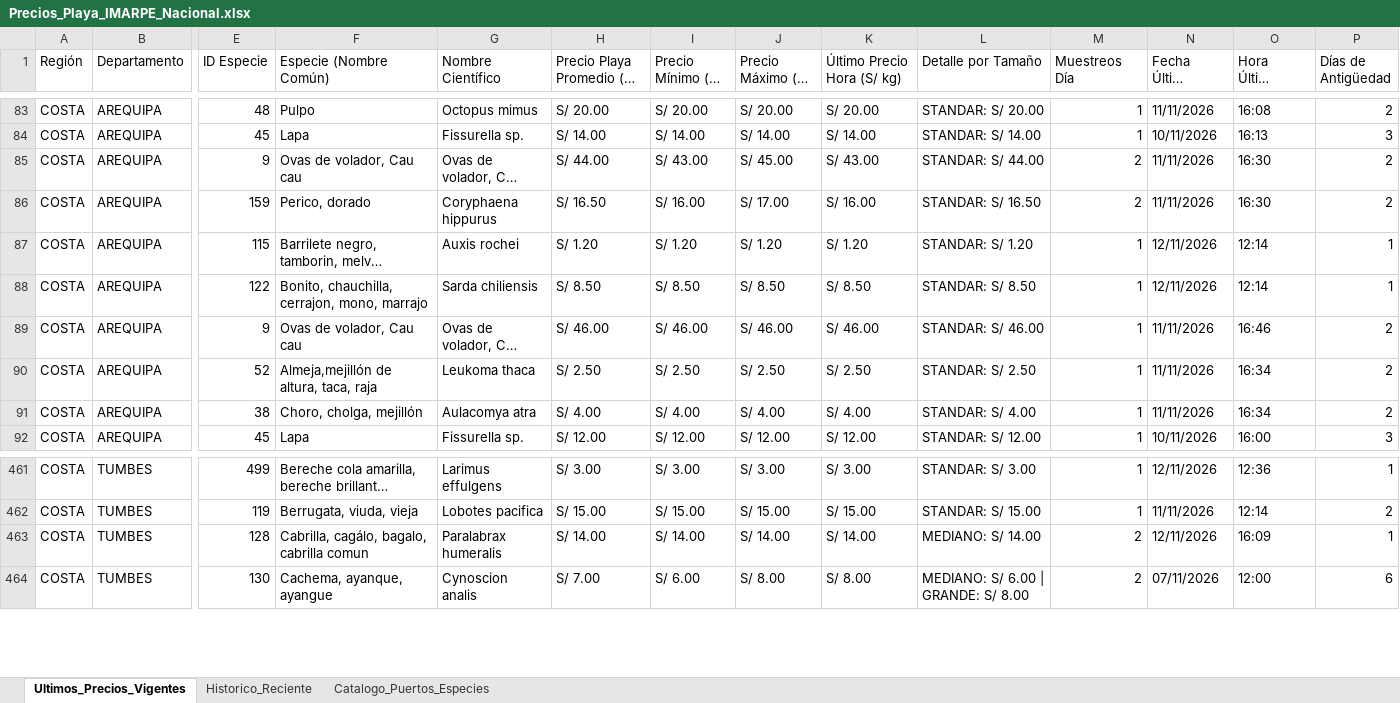
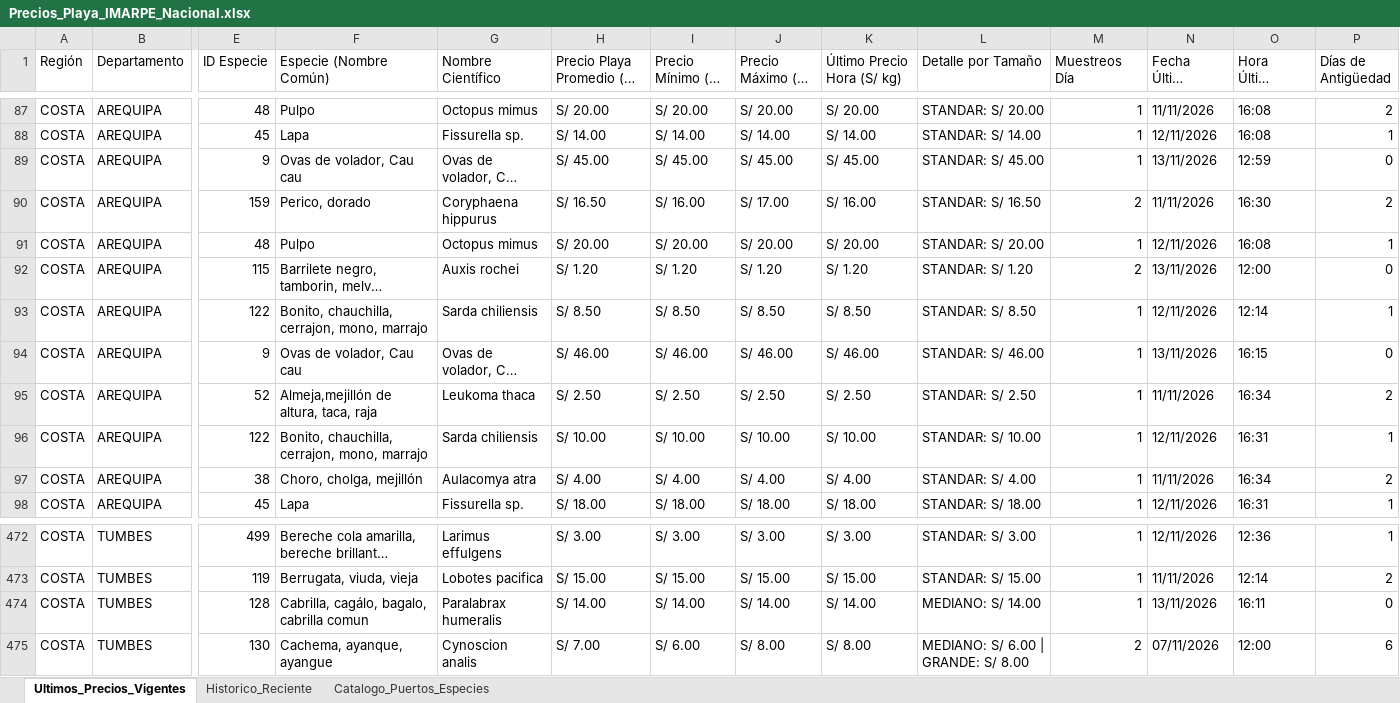
Before and after one commit to achayna/Generador-precios, an Excel workbook: output/Precios_Playa_IMARPE_Nacional.xlsx, sheet Ultimos_Precios_Vigentes, drawn as a sheet; only a part is shown, gaps mark what is left out; long unchanged cells end in …; values as stored, in another font and other column widths than the file's, no cell formats; addresses are those after the commit; rows hold the shown columns only; the diff covers the shown part only; the diff names each change by its address in the sheet, - before the commit and + after, or states it on an @@ line.

Commit message:
chore(data): auto-sync precios playa IMARPE desde IP Peru [skip ci]

```diff
--- a/output/Precios_Playa_IMARPE_Nacional.xlsx (sheet Ultimos_Precios_Vigentes)
+++ b/output/Precios_Playa_IMARPE_Nacional.xlsx (sheet Ultimos_Precios_Vigentes)
-N88 (Fecha Último Registro): 10/11/2026
+N88 (Fecha Último Registro): 12/11/2026
-O88 (Hora Último Registro): 16:13
+O88 (Hora Último Registro): 16:08
-P88 (Días de Antigüedad): 3
+P88 (Días de Antigüedad): 1
-H89 (Precio Playa Promedio (S/ kg)): S/ 44.00
+H89 (Precio Playa Promedio (S/ kg)): S/ 45.00
-I89 (Precio Mínimo (S/ kg)): S/ 43.00
+I89 (Precio Mínimo (S/ kg)): S/ 45.00
-K89 (Último Precio Hora (S/ kg)): S/ 43.00
+K89 (Último Precio Hora (S/ kg)): S/ 45.00
-L89 (Detalle por Tamaño): STANDAR: S/ 44.00
+L89 (Detalle por Tamaño): STANDAR: S/ 45.00
-M89 (Muestreos Día): 2
+M89 (Muestreos Día): 1
-N89 (Fecha Último Registro): 11/11/2026
+N89 (Fecha Último Registro): 13/11/2026
-O89 (Hora Último Registro): 16:30
+O89 (Hora Último Registro): 12:59
-P89 (Días de Antigüedad): 2
+P89 (Días de Antigüedad): 0
+row 91: COSTA | AREQUIPA | 48 | Pulpo | Octopus mimus | S/ 20.00 | S/ 20.00 | S/ 20.00 | S/ 20.00 | STANDAR: S/ 20.00 | 1 | 12/11/2026 | 16:08 | 1
-M92 (Muestreos Día): 1
+M92 (Muestreos Día): 2
-N92 (Fecha Último Registro): 12/11/2026
+N92 (Fecha Último Registro): 13/11/2026
-O92 (Hora Último Registro): 12:14
+O92 (Hora Último Registro): 12:00
-P92 (Días de Antigüedad): 1
+P92 (Días de Antigüedad): 0
-N94 (Fecha Último Registro): 11/11/2026
+N94 (Fecha Último Registro): 13/11/2026
-O94 (Hora Último Registro): 16:46
+O94 (Hora Último Registro): 16:15
-P94 (Días de Antigüedad): 2
+P94 (Días de Antigüedad): 0
+row 96: COSTA | AREQUIPA | 122 | Bonito, chauchilla, cerrajon, mono, marrajo | Sarda chiliensis | S/ 10.00 | S/ 10.00 | S/ 10.00 | S/ 10.00 | STANDAR: S/ 10.00 | 1 | 12/11/2026 | 16:31 | 1
-H98 (Precio Playa Promedio (S/ kg)): S/ 12.00
+H98 (Precio Playa Promedio (S/ kg)): S/ 18.00
-I98 (Precio Mínimo (S/ kg)): S/ 12.00
+I98 (Precio Mínimo (S/ kg)): S/ 18.00
-J98 (Precio Máximo (S/ kg)): S/ 12.00
+J98 (Precio Máximo (S/ kg)): S/ 18.00
-K98 (Último Precio Hora (S/ kg)): S/ 12.00
+K98 (Último Precio Hora (S/ kg)): S/ 18.00
-L98 (Detalle por Tamaño): STANDAR: S/ 12.00
+L98 (Detalle por Tamaño): STANDAR: S/ 18.00
-N98 (Fecha Último Registro): 10/11/2026
+N98 (Fecha Último Registro): 12/11/2026
-O98 (Hora Último Registro): 16:00
+O98 (Hora Último Registro): 16:31
-P98 (Días de Antigüedad): 3
+P98 (Días de Antigüedad): 1
-M474 (Muestreos Día): 2
+M474 (Muestreos Día): 1
-N474 (Fecha Último Registro): 12/11/2026
+N474 (Fecha Último Registro): 13/11/2026
-O474 (Hora Último Registro): 16:09
+O474 (Hora Último Registro): 16:11
-P474 (Días de Antigüedad): 1
+P474 (Días de Antigüedad): 0
```
Also changed, not shown: 15 added rows and 583 edited cells elsewhere in this sheet, sheet Historico_Reciente, cell formats, 2 other files.
